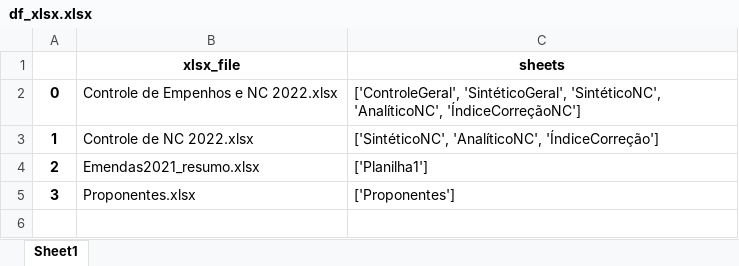
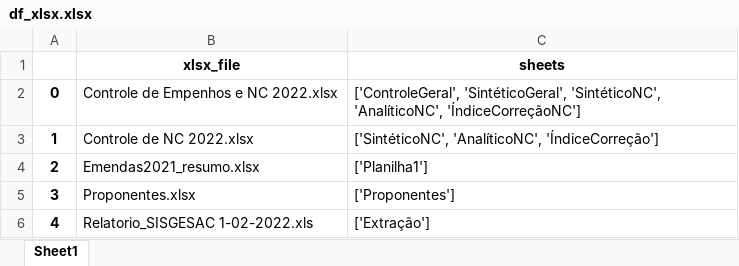
Before and after one commit to robertomdiniz5/Projeto-Controle-Financeiro-GESAC, an Excel workbook: Data_Dictionary/xlsx/df_xlsx.xlsx, sheet Sheet1, drawn as a sheet; values as stored, in another font and other column widths than the file's, no borders; the diff names each change by its address in the sheet, - before the commit and + after, or states it on an @@ line.

```diff
--- a/Data_Dictionary/xlsx/df_xlsx.xlsx (sheet Sheet1)
+++ b/Data_Dictionary/xlsx/df_xlsx.xlsx (sheet Sheet1)
+row 6: 4 | Relatorio_SISGESAC 1-02-2022.xls | ['Extração']
```
Also changed, not shown: Data_Dictionary/xlsx/Columns/AnalíticoNC_columns.xlsx, Data_Dictionary/xlsx/Columns/ControleGeral_columns.xlsx, 19 other files.
